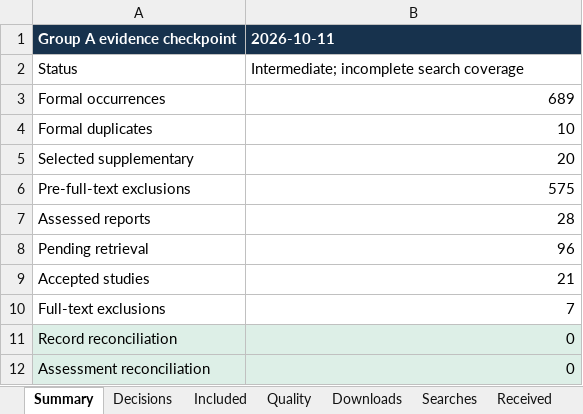
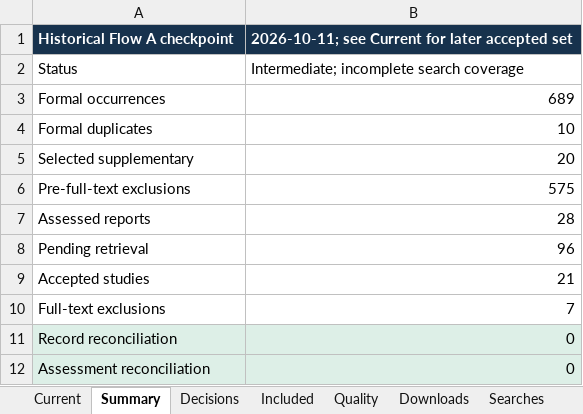
Before and after one commit to AliRazaDev241/OS_CEP, an Excel workbook: report/query_review_workbook.xlsx, sheet Summary, drawn as a sheet; values as stored, in another font and other column widths than the file's, no borders; removed rows and columns are numbered as before the commit, all else as after; the diff names each change by its address in the sheet, - before the commit and + after, or states it on an @@ line.

```diff
--- a/report/query_review_workbook.xlsx (sheet Summary)
+++ b/report/query_review_workbook.xlsx (sheet Summary)
+sheet tab: Current
-row 1: Group A evidence checkpoint | 2026-10-11
+row 1: Historical Flow A checkpoint | 2026-10-11; see Current for later accepted set
```
Also changed, not shown: sheet Triage, sheet AssessedNew, sheet Quality, sheet Received, sheet Included, sheet NewQueue, 1 more sheet, other sheet tabs, 47 other files.
